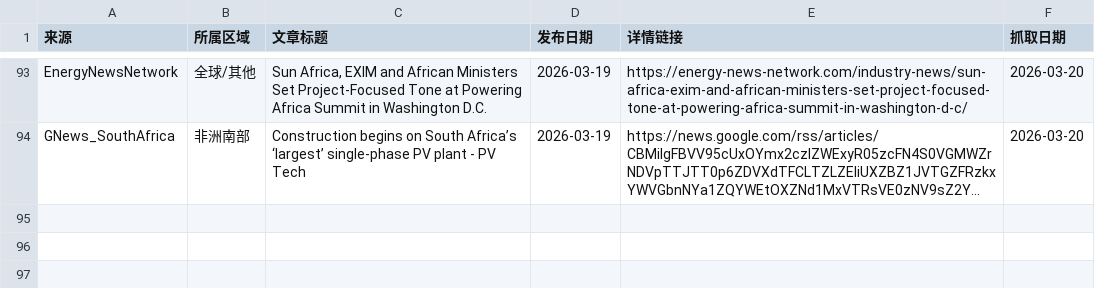
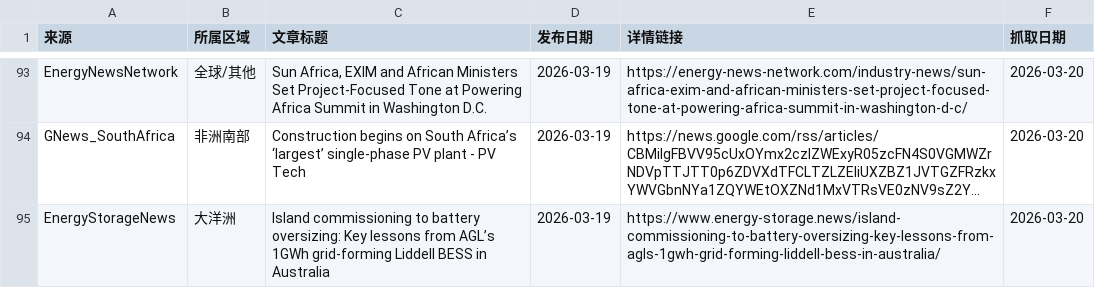
Before and after one commit to nash08338/new-energy-news-monitor, a CSV file: docs/daily/news_2026-03-19.csv, drawn as a sheet; only a part is shown, gaps mark what is left out; long unchanged cells end in …; the diff names each change by its address in the sheet, - before the commit and + after, or states it on an @@ line.

```diff
--- a/docs/daily/news_2026-03-19.csv
+++ b/docs/daily/news_2026-03-19.csv
+row 95: EnergyStorageNews | 大洋洲 | Island commissioning to battery oversizing: Key lessons from AGL’s 1GWh grid-forming Liddell BESS in Australia | 2026-03-19 | https://www.energy-storage.news/island-commissioning-to-battery-oversizing-key-lessons-from-agls-1gwh-grid-forming-liddell-bess-in-australia/ | 2026-03-20
```
Also changed, not shown: docs/news_master.csv, docs/used_news.csv, 4 other files.
